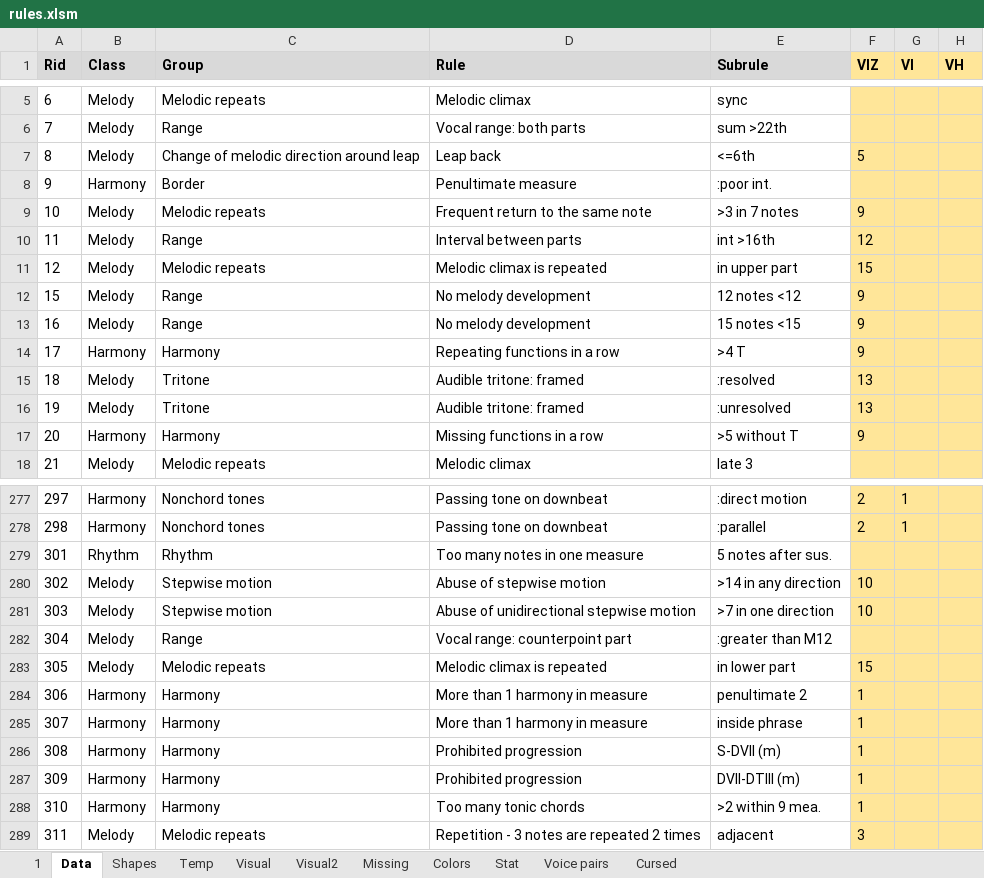
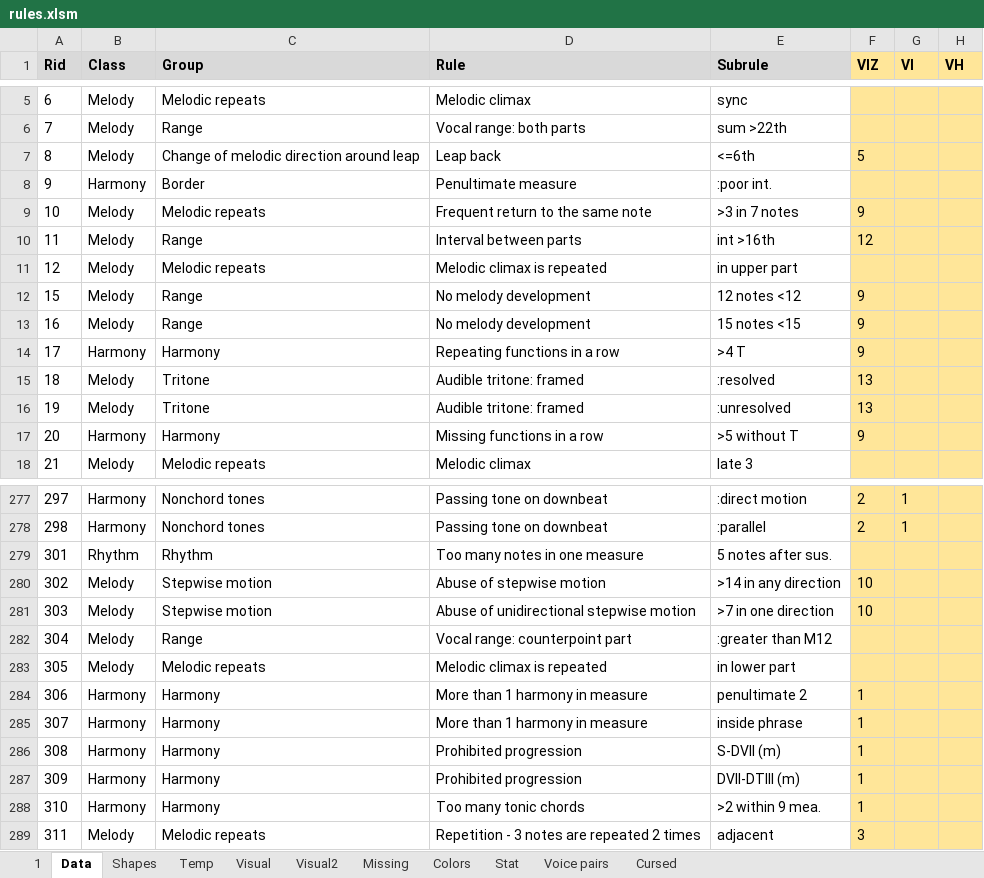
Before and after one commit to Dpst94/MGen, an Excel workbook: MGen/configs/rules2/rules.xlsm, sheet Data, drawn as a sheet; only a part is shown, gaps mark what is left out; values as stored, in another font and other column widths than the file's, no borders; charts and pictures not drawn; the diff names each change by its address in the sheet, - before the commit and + after, or states it on an @@ line.

Commit message:
CP2Ly: When hiding flag marks, first hide flags with lowest severity #2399

```diff
--- a/MGen/configs/rules2/rules.xlsm (sheet Data)
+++ b/MGen/configs/rules2/rules.xlsm (sheet Data)
-F11 (VIZ): 15
+F11 (VIZ): (empty)
-F283 (VIZ): 15
+F283 (VIZ): (empty)
```
Also changed, not shown: 3 other files.
